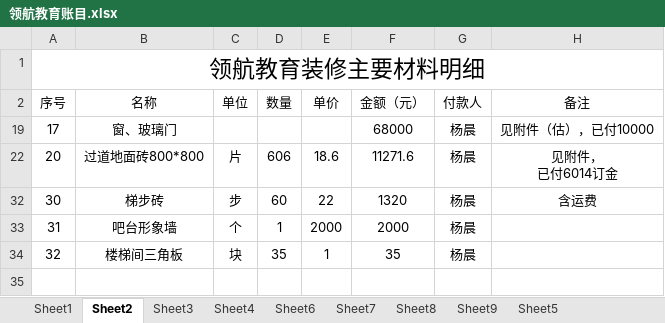
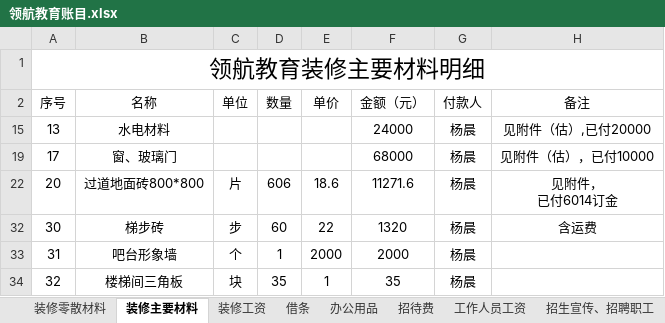
Before and after one commit to SolidFighter/LH_EDU, an Excel workbook: 开支收入/领航教育账目.xlsx, sheet 装修主要材料, drawn as a sheet; values as stored, in another font and other column widths than the file's, no borders; the diff names each change by its address in the sheet, - before the commit and + after, or states it on an @@ line.

```diff
--- a/开支收入/领航教育账目.xlsx (sheet 装修主要材料)
+++ b/开支收入/领航教育账目.xlsx (sheet 装修主要材料)
-sheet tab: Sheet1
+sheet tab: 装修零散材料
-sheet tab: Sheet2
+sheet tab: 装修主要材料
-sheet tab: Sheet3
+sheet tab: 装修工资
-sheet tab: Sheet4
+sheet tab: 借条
-sheet tab: Sheet6
+sheet tab: 办公用品
-sheet tab: Sheet7
+sheet tab: 招待费
-sheet tab: Sheet8
+sheet tab: 工作人员工资
-sheet tab: Sheet9
+sheet tab: 招生宣传、招聘职工
+row 15: 13 | 水电材料 |  |  |  | 24000 | 杨晨 | 见附件（估）,已付20000
```
Also changed, not shown: sheet 装修工资, sheet 招生宣传、招聘职工, sheet 办公用品, sheet 收入, other sheet tabs, hidden cells, 1 other file.
